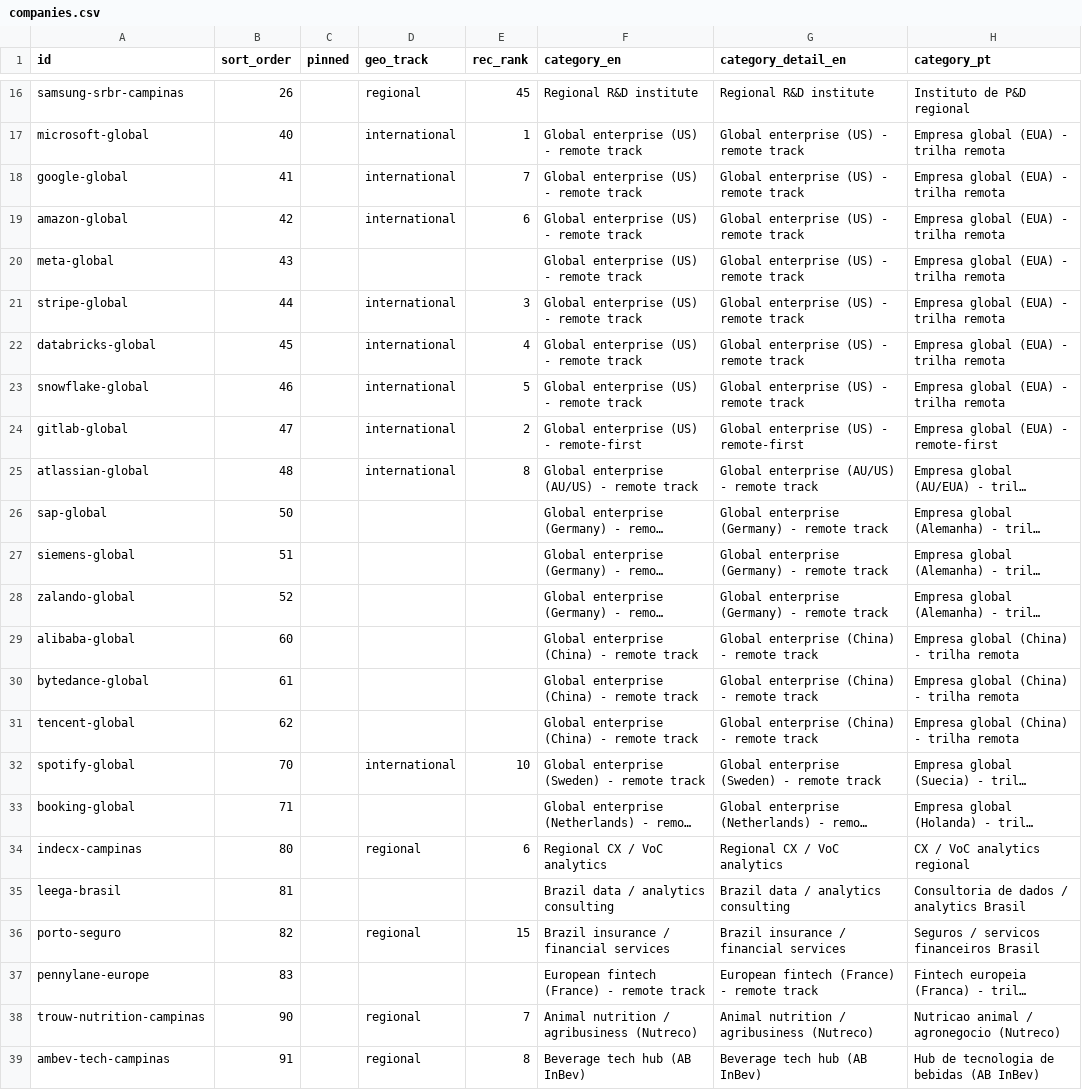
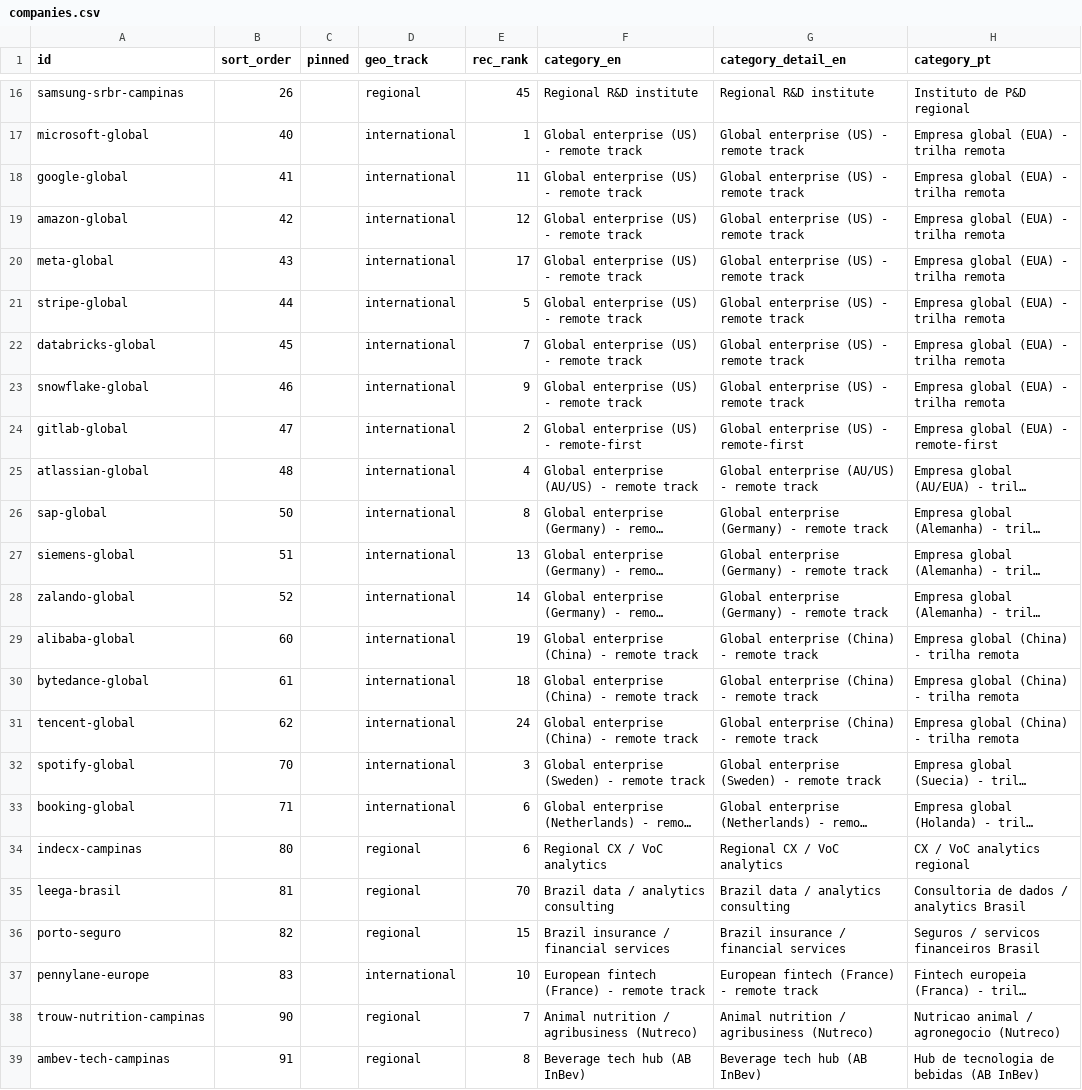
Before and after one commit to duducm2/my-personal-repo, a CSV file: my-data/canonical/companies.csv, drawn as a sheet; only a part is shown, gaps mark what is left out; long unchanged cells end in …; the diff covers the shown part only; the diff names each change by its address in the sheet, - before the commit and + after, or states it on an @@ line.

```diff
--- a/my-data/canonical/companies.csv
+++ b/my-data/canonical/companies.csv
-E18 (rec_rank): 7
+E18 (rec_rank): 11
-E19 (rec_rank): 6
+E19 (rec_rank): 12
-D20 (geo_track): (empty)
+D20 (geo_track): international
-E20 (rec_rank): (empty)
+E20 (rec_rank): 17
-E21 (rec_rank): 3
+E21 (rec_rank): 5
-E22 (rec_rank): 4
+E22 (rec_rank): 7
-E23 (rec_rank): 5
+E23 (rec_rank): 9
-E25 (rec_rank): 8
+E25 (rec_rank): 4
-D26:D31 (geo_track): (empty)
+D26:D31 (geo_track): international
-E26 (rec_rank): (empty)
+E26 (rec_rank): 8
-E27 (rec_rank): (empty)
+E27 (rec_rank): 13
-E28 (rec_rank): (empty)
+E28 (rec_rank): 14
-E29 (rec_rank): (empty)
+E29 (rec_rank): 19
-E30 (rec_rank): (empty)
+E30 (rec_rank): 18
-E31 (rec_rank): (empty)
+E31 (rec_rank): 24
-E32 (rec_rank): 10
+E32 (rec_rank): 3
-D33 (geo_track): (empty)
+D33 (geo_track): international
-E33 (rec_rank): (empty)
+E33 (rec_rank): 6
-D35 (geo_track): (empty)
+D35 (geo_track): regional
-E35 (rec_rank): (empty)
+E35 (rec_rank): 70
-D37 (geo_track): (empty)
+D37 (geo_track): international
-E37 (rec_rank): (empty)
+E37 (rec_rank): 10
```
Also changed, not shown: 37 edited cells elsewhere in this file, 1 other file.
